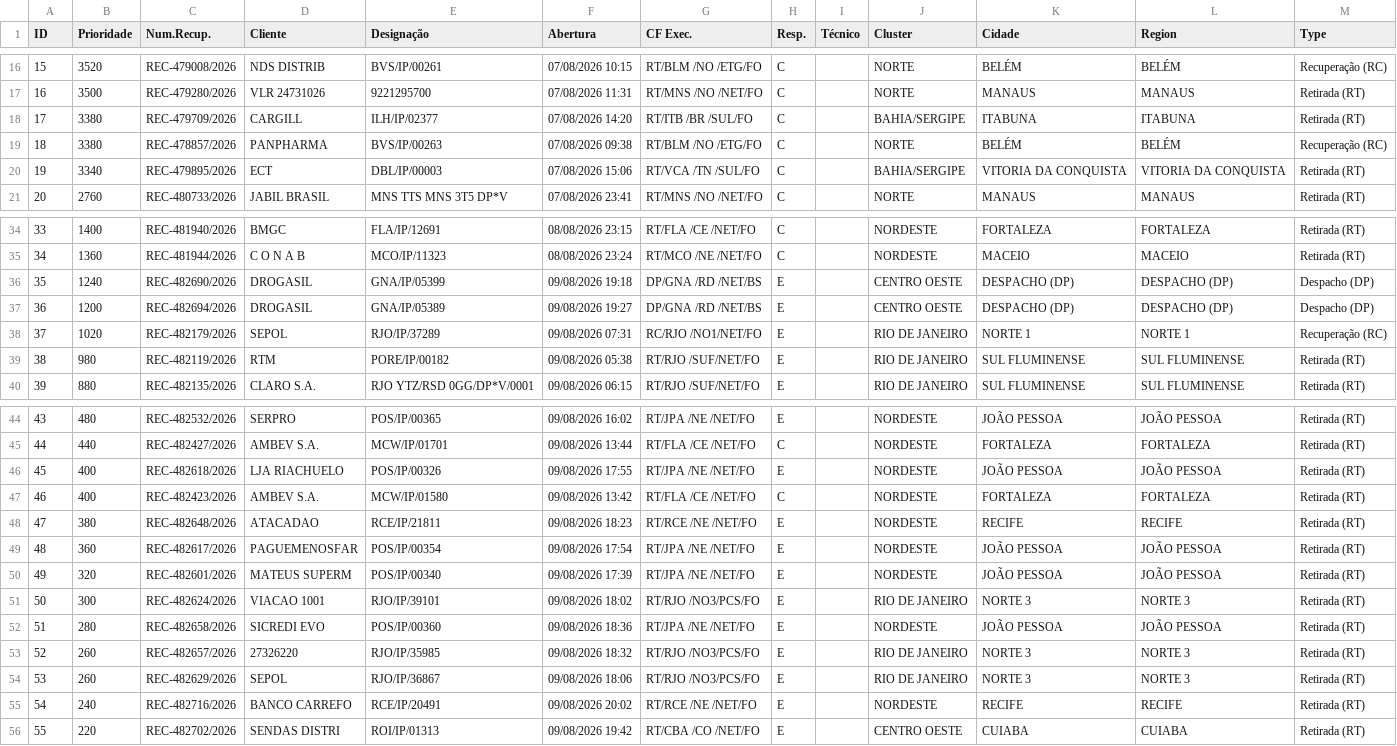
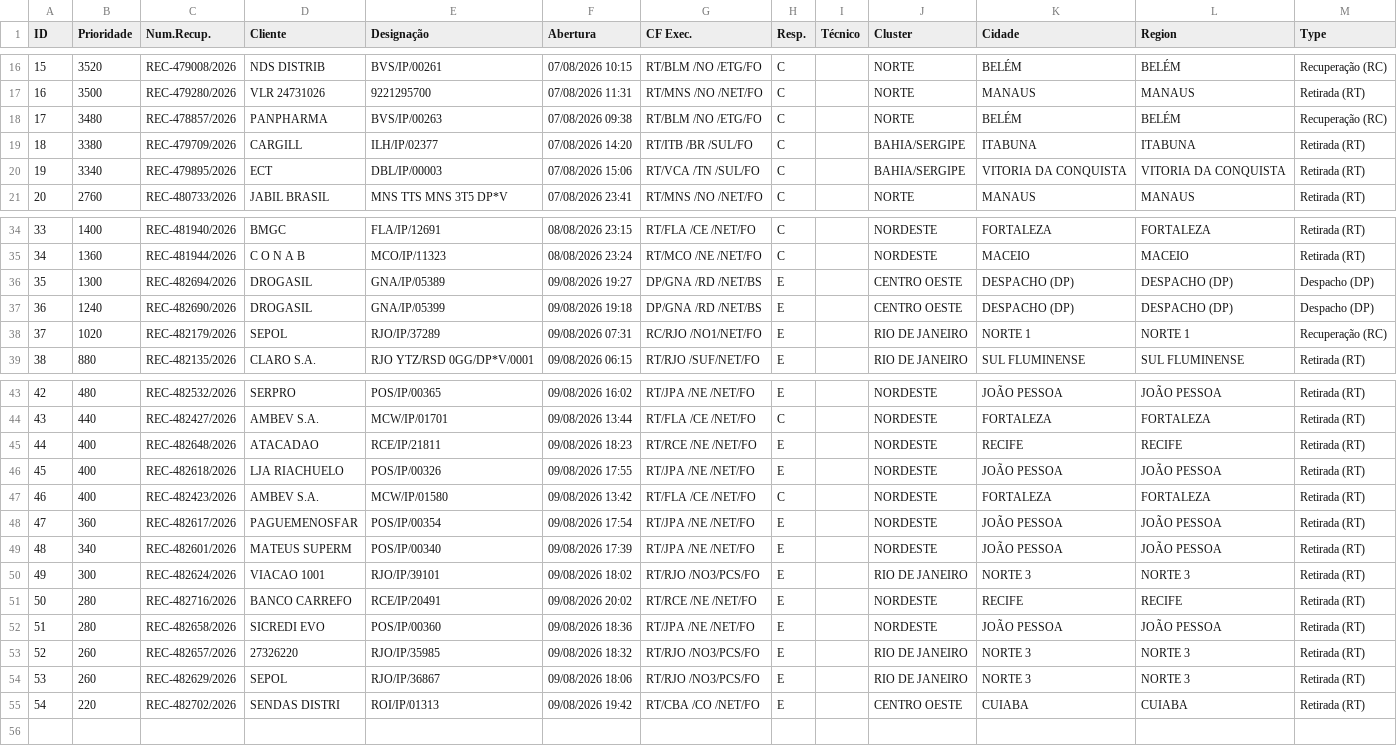
Before and after one commit to cpralonrj-pralon/embratel-sir, a CSV file: dados_rec_enriched.csv, drawn as a sheet; only a part is shown, gaps mark what is left out; removed rows and columns are numbered as before the commit, all else as after; the diff covers the shown part only; the diff names each change by its address in the sheet, - before the commit and + after, or states it on an @@ line.

Commit message:
📊 Dados atualizados - 09/08/2026 21:39

```diff
--- a/dados_rec_enriched.csv
+++ b/dados_rec_enriched.csv
+row 18: 17 | 3480 | REC-478857/2026 | PANPHARMA | BVS/IP/00263 | 07/08/2026 09:38 | RT/BLM /NO /ETG/FO | C |  | NORTE | BELÉM | BELÉM | Recuperação (RC)
@@ column A (ID) renumbered from row 19 down @@
-row 19: 18 | 3380 | REC-478857/2026 | PANPHARMA | BVS/IP/00263 | 07/08/2026 09:38 | RT/BLM /NO /ETG/FO | C |  | NORTE | BELÉM | BELÉM | Recuperação (RC)
+row 36: 35 | 1300 | REC-482694/2026 | DROGASIL | GNA/IP/05389 | 09/08/2026 19:27 | DP/GNA /RD /NET/BS | E |  | CENTRO OESTE | DESPACHO (DP) | DESPACHO (DP) | Despacho (DP)
-row 37: 36 | 1200 | REC-482694/2026 | DROGASIL | GNA/IP/05389 | 09/08/2026 19:27 | DP/GNA /RD /NET/BS | E |  | CENTRO OESTE | DESPACHO (DP) | DESPACHO (DP) | Despacho (DP)
-row 39: 38 | 980 | REC-482119/2026 | RTM | PORE/IP/00182 | 09/08/2026 05:38 | RT/RJO /SUF/NET/FO | E |  | RIO DE JANEIRO | SUL FLUMINENSE | SUL FLUMINENSE | Retirada (RT)
+row 45: 44 | 400 | REC-482648/2026 | ATACADAO | RCE/IP/21811 | 09/08/2026 18:23 | RT/RCE /NE /NET/FO | E |  | NORDESTE | RECIFE | RECIFE | Retirada (RT)
-row 48: 47 | 380 | REC-482648/2026 | ATACADAO | RCE/IP/21811 | 09/08/2026 18:23 | RT/RCE /NE /NET/FO | E |  | NORDESTE | RECIFE | RECIFE | Retirada (RT)
-B49 (Prioridade): 320
+B49 (Prioridade): 340
+row 51: 50 | 280 | REC-482716/2026 | BANCO CARREFO | RCE/IP/20491 | 09/08/2026 20:02 | RT/RCE /NE /NET/FO | E |  | NORDESTE | RECIFE | RECIFE | Retirada (RT)
-row 55: 54 | 240 | REC-482716/2026 | BANCO CARREFO | RCE/IP/20491 | 09/08/2026 20:02 | RT/RCE /NE /NET/FO | E |  | NORDESTE | RECIFE | RECIFE | Retirada (RT)
```
Also changed, not shown: 1 added row and 1 removed row elsewhere in this file, dados_ral.csv, dados_ral_enriched.csv, 2 other files.
